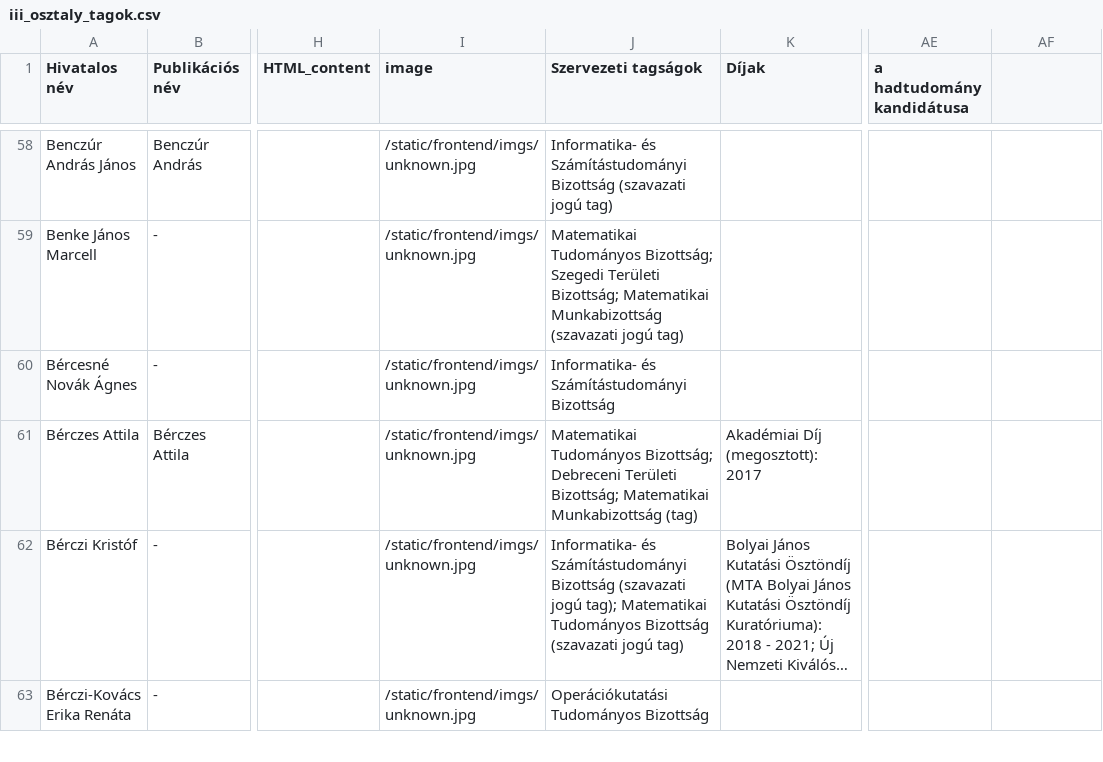
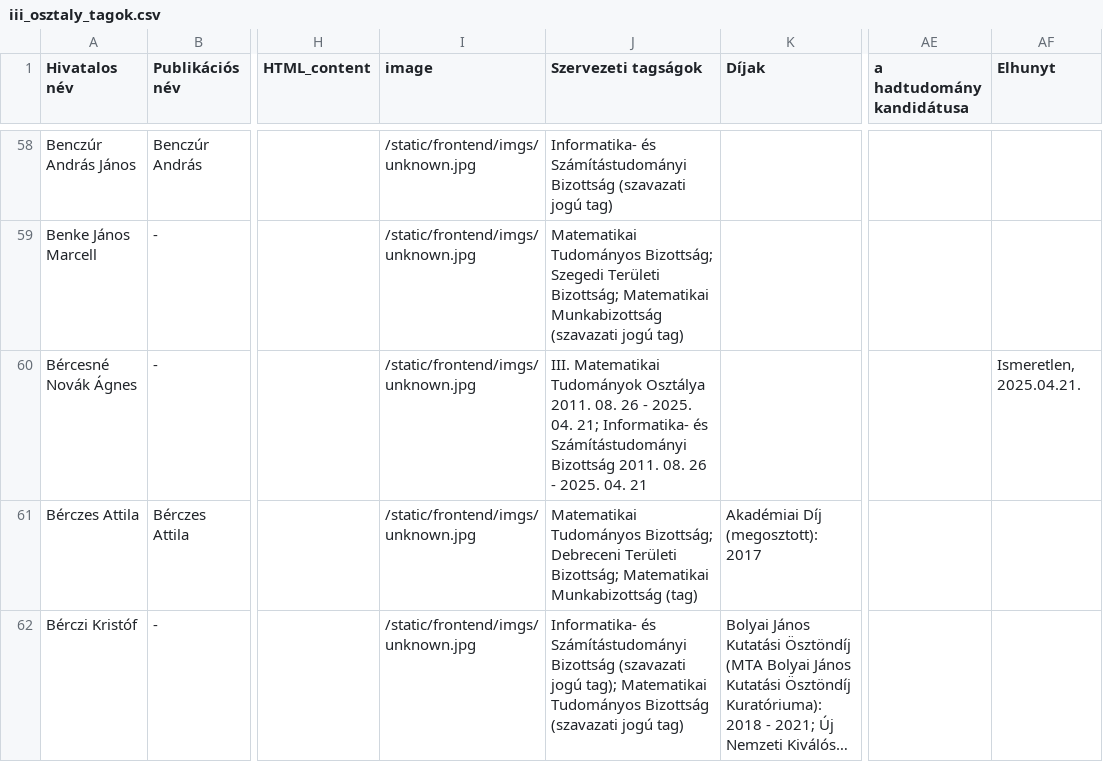
Before and after one commit to jtapolcai/corePaperList, a CSV file: inputs/iii_osztaly_tagok.csv, drawn as a sheet; only a part is shown, gaps mark what is left out; the shorter side is filled out with more unchanged rows; long unchanged cells end in …; the diff covers the shown part only; the diff names each change by its address in the sheet, - before the commit and + after, or states it on an @@ line.

```diff
--- a/inputs/iii_osztaly_tagok.csv
+++ b/inputs/iii_osztaly_tagok.csv
-AF1: (empty)
+AF1: Elhunyt
-J60 (Szervezeti tagságok): Informatika- és Számítástudományi Bizottság
+J60 (Szervezeti tagságok): III. Matematikai Tudományok Osztálya 2011. 08. 26 - 2025. 04. 21; Informatika- és Számítástudományi Bizottság 2011. 08. 26 - 2025. 04. 21
-AF60 (Elhunyt): (empty)
+AF60 (Elhunyt): Ismeretlen, 2025.04.21.
```
Also changed, not shown: 40 edited cells elsewhere in this file, 29 other files.
